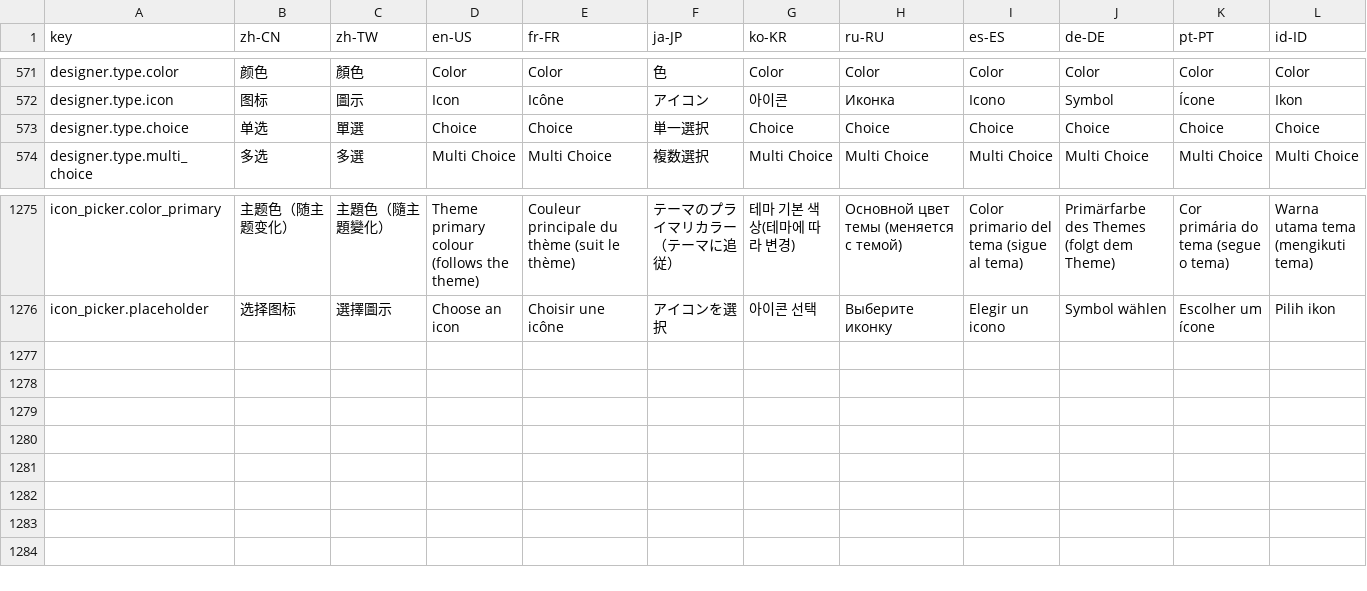
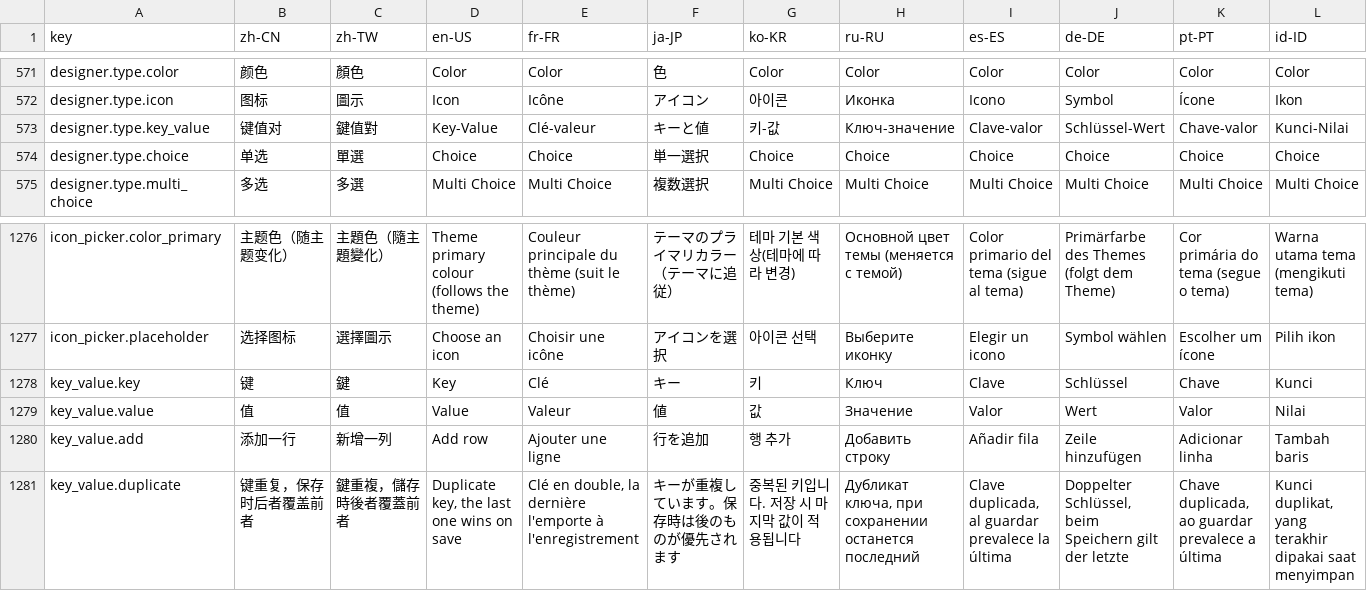
Before and after one commit to erupts/erupt-web, a CSV file: src/erupt.i18n.csv, drawn as a sheet; only a part is shown, gaps mark what is left out; rows hold the shown columns only; the diff names each change by its address in the sheet, - before the commit and + after, or states it on an @@ line.

```diff
--- a/src/erupt.i18n.csv
+++ b/src/erupt.i18n.csv
+row 573: designer.type.key_value | 键值对 | 鍵值對 | Key-Value | Clé-valeur | キーと値 | 키-값 | Ключ-значение | Clave-valor | Schlüssel-Wert | Chave-valor | Kunci-Nilai
+row 1278: key_value.key | 键 | 鍵 | Key | Clé | キー | 키 | Ключ | Clave | Schlüssel | Chave | Kunci
+row 1279: key_value.value | 值 | 值 | Value | Valeur | 値 | 값 | Значение | Valor | Wert | Valor | Nilai
+row 1280: key_value.add | 添加一行 | 新增一列 | Add row | Ajouter une ligne | 行を追加 | 행 추가 | Добавить строку | Añadir fila | Zeile hinzufügen | Adicionar linha | Tambah baris
+row 1281: key_value.duplicate | 键重复，保存时后者覆盖前者 | 鍵重複，儲存時後者覆蓋前者 | Duplicate key, the last one wins on save | Clé en double, la dernière l'emporte à l'enregistrement | キーが重複しています。保存時は後のものが優先されます | 중복된 키입니다. 저장 시 마지막 값이 적용됩니다 | Дубликат ключа, при сохранении останется последний | Clave duplicada, al guardar prevalece la última | Doppelter Schlüssel, beim Speichern gilt der letzte | Chave duplicada, ao guardar prevalece a última | Kunci duplikat, yang terakhir dipakai saat menyimpan
```
Also changed, not shown: 12 other files.
